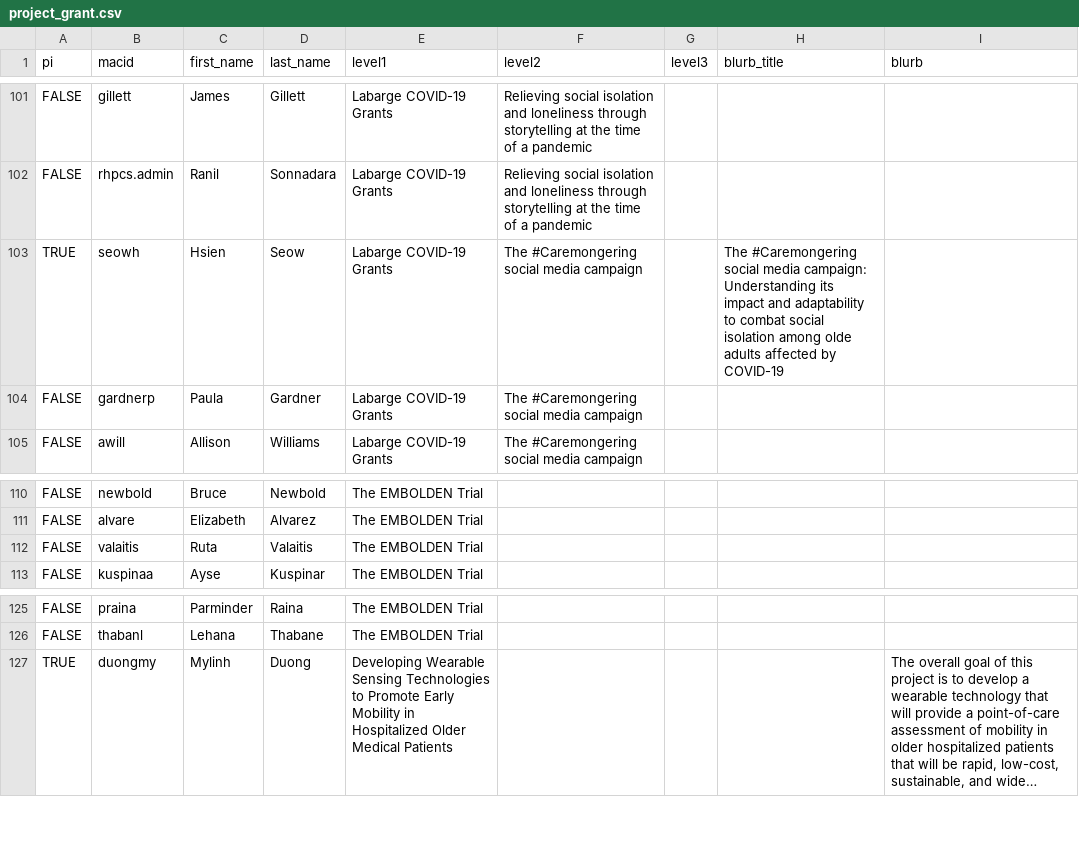
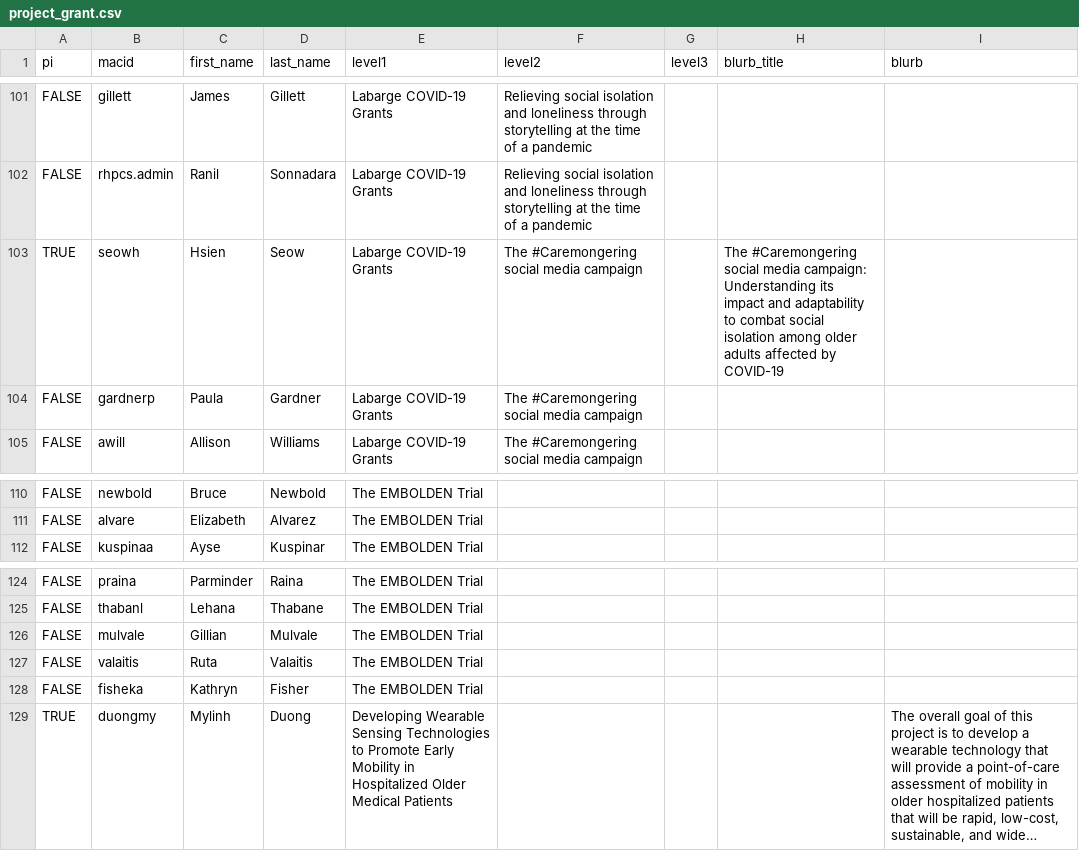
Before and after one commit to McMaster-University-Library/mira_visualization, a CSV file: src/project_grant.csv, drawn as a sheet; only a part is shown, gaps mark what is left out; long unchanged cells end in …; the diff names each change by its address in the sheet, - before the commit and + after, or states it on an @@ line.

Commit message:
new csv project file

```diff
--- a/src/project_grant.csv
+++ b/src/project_grant.csv
-H103 (blurb_title): …isolation among olde adults affected…
+H103 (blurb_title): …isolation among older adults affected…
+row 126: FALSE | mulvale | Gillian | Mulvale | The EMBOLDEN Trial
@@ row 112 moved to row 127: FALSE @@
+row 128: FALSE | fisheka | Kathryn | Fisher | The EMBOLDEN Trial
```
